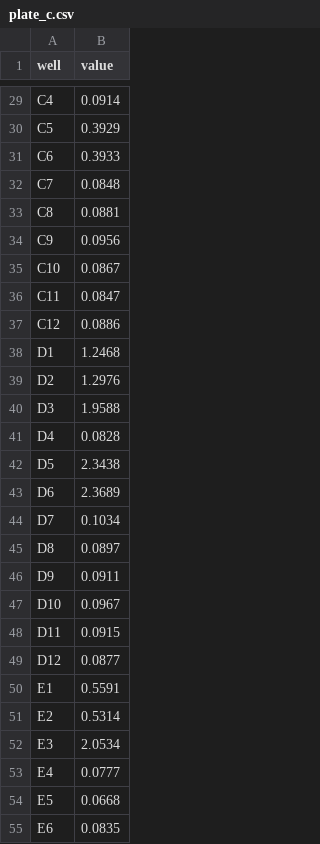
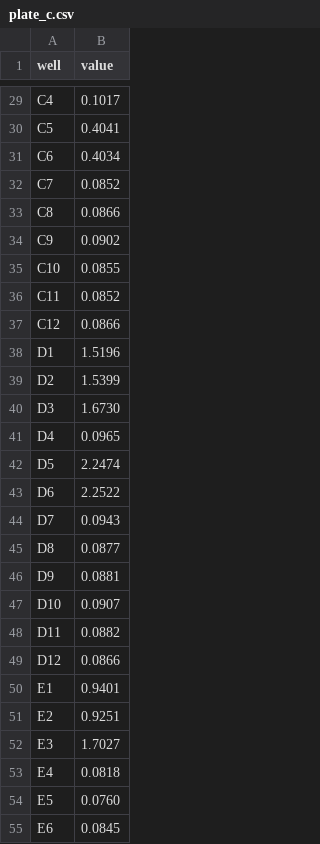
Before and after one commit to ZackMFleischman/ai-experiments, a CSV file: platefit/examples/plate_c.csv, drawn as a sheet; only a part is shown, gaps mark what is left out; the diff covers the shown part only; the diff names each change by its address in the sheet, - before the commit and + after, or states it on an @@ line.

```diff
--- a/platefit/examples/plate_c.csv
+++ b/platefit/examples/plate_c.csv
-B29 (value): 0.0914
+B29 (value): 0.1017
-B30 (value): 0.3929
+B30 (value): 0.4041
-B31 (value): 0.3933
+B31 (value): 0.4034
-B32 (value): 0.0848
+B32 (value): 0.0852
-B33 (value): 0.0881
+B33 (value): 0.0866
-B34 (value): 0.0956
+B34 (value): 0.0902
-B35 (value): 0.0867
+B35 (value): 0.0855
-B36 (value): 0.0847
+B36 (value): 0.0852
-B37 (value): 0.0886
+B37 (value): 0.0866
-B38 (value): 1.2468
+B38 (value): 1.5196
-B39 (value): 1.2976
+B39 (value): 1.5399
-B40 (value): 1.9588
+B40 (value): 1.6730
-B41 (value): 0.0828
+B41 (value): 0.0965
-B42 (value): 2.3438
+B42 (value): 2.2474
-B43 (value): 2.3689
+B43 (value): 2.2522
-B44 (value): 0.1034
+B44 (value): 0.0943
-B45 (value): 0.0897
+B45 (value): 0.0877
-B46 (value): 0.0911
+B46 (value): 0.0881
-B47 (value): 0.0967
+B47 (value): 0.0907
-B48 (value): 0.0915
+B48 (value): 0.0882
-B49 (value): 0.0877
+B49 (value): 0.0866
-B50 (value): 0.5591
+B50 (value): 0.9401
-B51 (value): 0.5314
+B51 (value): 0.9251
-B52 (value): 2.0534
+B52 (value): 1.7027
-B53 (value): 0.0777
+B53 (value): 0.0818
-B54 (value): 0.0668
+B54 (value): 0.0760
-B55 (value): 0.0835
+B55 (value): 0.0845
```
Also changed, not shown: 69 edited cells elsewhere in this file, platefit/examples/plate_a.csv, platefit/examples/plate_b.csv, 5 other files.
